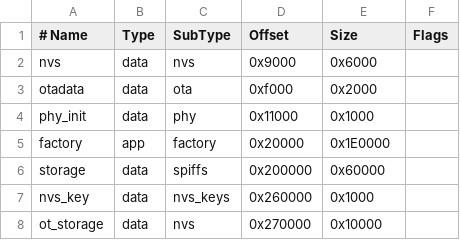
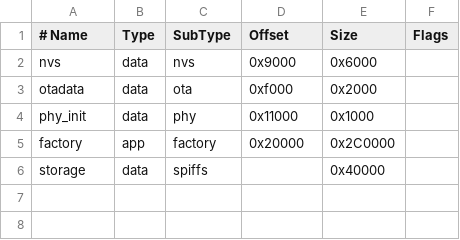
Before and after one commit to t-teja/Thread-ESP32-BorderGateway, a CSV file: Thread_BorderGateway/partitions.csv, drawn as a sheet.

Commit message:
Add OTBR+RCP, Thread TempHum SHT30, identify, live network map
- Thread_RCP firmware for BR H2
- Hub real OTBR, mDNS, LED identify, MQTT telemetry, Mermaid map
- TempHum SHT30 Thread end device with pair/click/factory reset
- Docs flash order RCP then hub then sensor

```diff
--- a/Thread_BorderGateway/partitions.csv
+++ b/Thread_BorderGateway/partitions.csv
@@ -4,5 +4,3 @@ otadata,  data, ota,     0xf000,  0x2000,
 phy_init, data, phy,     0x11000, 0x1000,
-factory,  app,  factory, 0x20000, 0x1E0000,
-storage,  data, spiffs,  0x200000,0x60000,
-nvs_key,  data, nvs_keys,0x260000,0x1000,
-ot_storage,data,nvs,     0x270000,0x10000,
+factory,  app,  factory, 0x20000, 0x2C0000,
+storage,  data, spiffs,  ,        0x40000,
```
Also changed, not shown: 41 other files.
